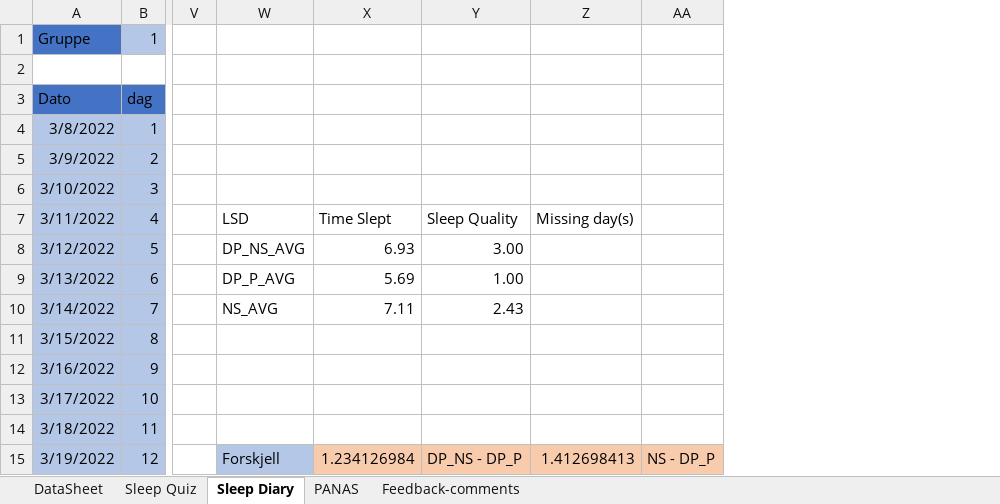
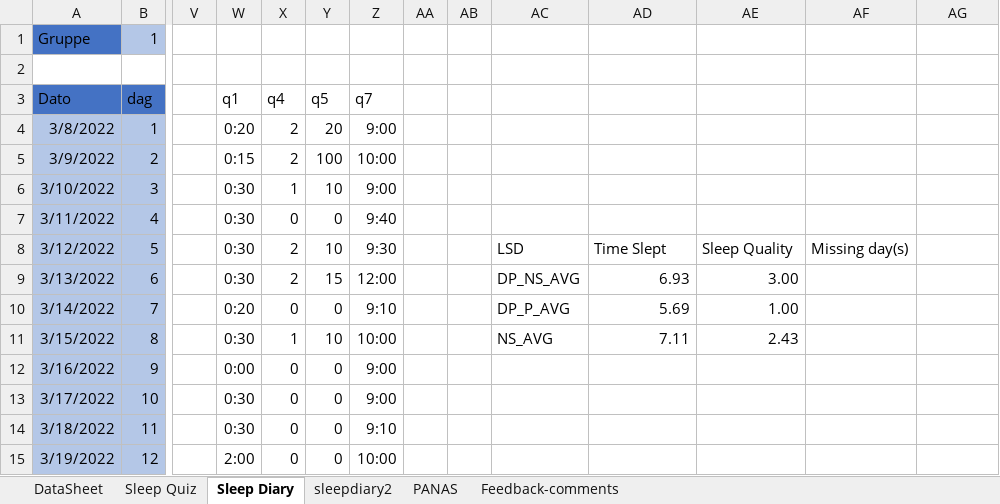
Before and after one commit to cogneuro-uit/mw-psd-eeg--2021--behaviour, an Excel workbook: data/baseline+diary/033_-_Full_Utregning.xlsx, sheet Sleep Diary, drawn as a sheet; only a part is shown, gaps mark what is left out; values as stored, in another font and other column widths than the file's, no borders; conditional formats not drawn; addresses are those after the commit; the diff covers the shown part only; the diff names each change by its address in the sheet, - before the commit and + after, or states it on an @@ line.

```diff
--- a/data/baseline+diary/033_-_Full_Utregning.xlsx (sheet Sleep Diary)
+++ b/data/baseline+diary/033_-_Full_Utregning.xlsx (sheet Sleep Diary)
+sheet tab: sleepdiary2
+column W (q1), rows 4-15: 0:20 | 0:15 | 0:30 | 0:30 | 0:30 | 0:30 | 0:20 | 0:30 | 0:00 | 0:30 | 0:30 | 2:00
+column X (q4), rows 4-15: 2 | 2 | 1 | 0 | 2 | 2 | 0 | 1 | 0 | 0 | 0 | 0
+column Y (q5), rows 4-15: 20 | 100 | 10 | 0 | 10 | 15 | 0 | 10 | 0 | 0 | 0 | 0
+column Z (q7), rows 4-15: 9:00 | 10:00 | 9:00 | 9:40 | 9:30 | 12:00 | 9:10 | 10:00 | 9:00 | 9:00 | 9:10 | 10:00
+column AA, empty
+column AB, empty
-AC7: LSD
+AC7: (empty)
-AD7: Time Slept
+AD7: (empty)
-AE7: Sleep Quality
+AE7: (empty)
-AF7: Missing day(s)
+AF7: (empty)
-AC8: DP_NS_AVG
+AC8: LSD
-AD8: 6.93
+AD8: Time Slept
-AE8: 3.00
+AE8: Sleep Quality
-AF8: (empty)
+AF8: Missing day(s)
-AC9: DP_P_AVG
+AC9: DP_NS_AVG
-AD9: 5.69
+AD9: 6.93
-AE9: 1.00
+AE9: 3.00
-AC10: NS_AVG
+AC10: DP_P_AVG
-AD10: 7.11
+AD10: 5.69
-AE10: 2.43
+AE10: 1.00
-AC11: (empty)
+AC11: NS_AVG
-AD11: (empty)
+AD11: 7.11
-AE11: (empty)
+AE11: 2.43
-AC15: Forskjell
+AC15: (empty)
-AC15 fill: #B4C7E7
+AC15 fill: none
-AD15: 1.234126984
+AD15: (empty)
-AD15:AG15 fill: #F8CBAD
+AD15:AG15 fill: none
-AE15: DP_NS - DP_P
+AE15: (empty)
-AF15: 1.412698413
+AF15: (empty)
-AG15: NS - DP_P
+AG15: (empty)
```
Also changed, not shown: 8 edited cells and cell formats elsewhere in this sheet, formulas that keep their value, data/baseline+diary/007_-_Full_Utregning.xlsx, data/baseline+diary/008_-_Full_Utregning.xlsx, 31 other files.
